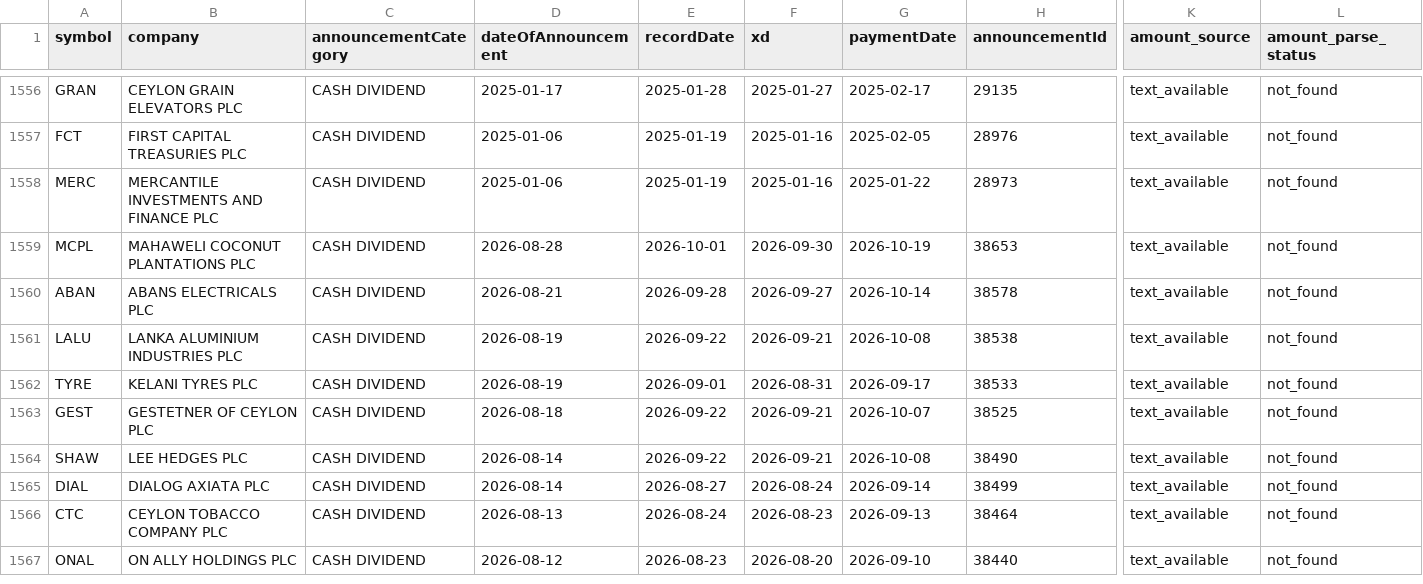
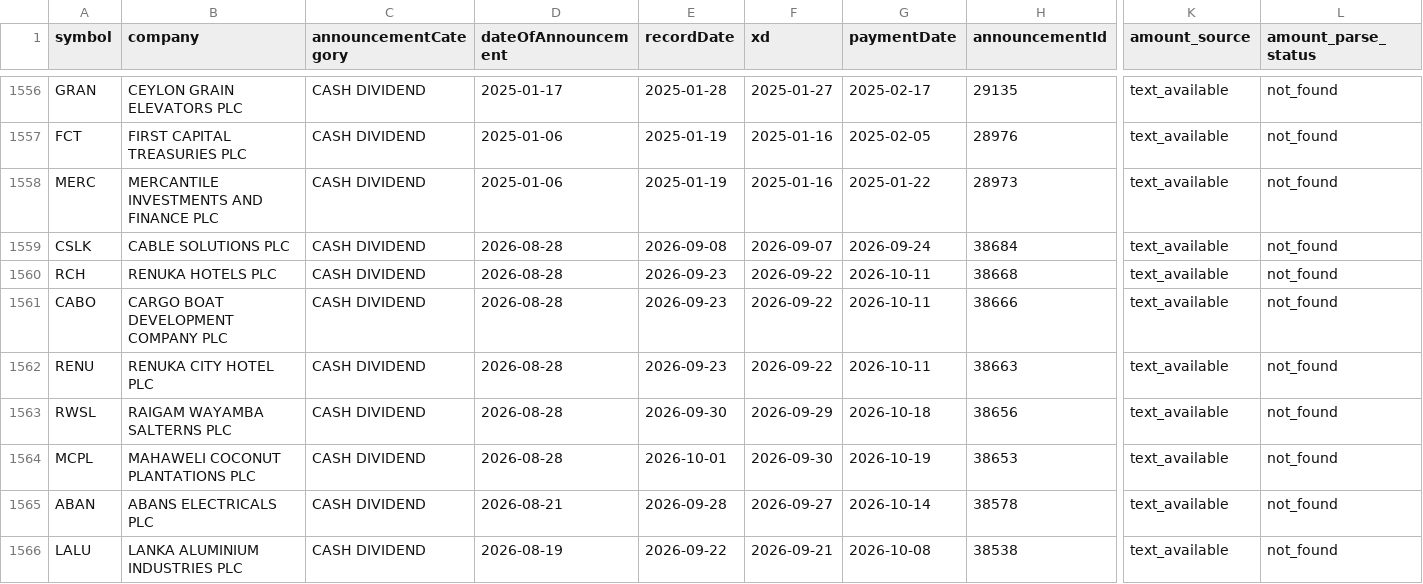
Before and after one commit to nimeshk03/cse_dataset, a CSV file: data/processed/fundamentals/dividends.csv, drawn as a sheet; only a part is shown, gaps mark what is left out; the shorter side is filled out with more unchanged rows; rows hold the shown columns only; the diff names each change by its address in the sheet, - before the commit and + after, or states it on an @@ line.

```diff
--- a/data/processed/fundamentals/dividends.csv
+++ b/data/processed/fundamentals/dividends.csv
+row 1559: CSLK | CABLE SOLUTIONS PLC | CASH DIVIDEND | 2026-08-28 | 2026-09-08 | 2026-09-07 | 2026-09-24 | 38684 | text_available | not_found
+row 1560: RCH | RENUKA HOTELS PLC | CASH DIVIDEND | 2026-08-28 | 2026-09-23 | 2026-09-22 | 2026-10-11 | 38668 | text_available | not_found
+row 1561: CABO | CARGO BOAT DEVELOPMENT COMPANY PLC | CASH DIVIDEND | 2026-08-28 | 2026-09-23 | 2026-09-22 | 2026-10-11 | 38666 | text_available | not_found
+row 1562: RENU | RENUKA CITY HOTEL PLC | CASH DIVIDEND | 2026-08-28 | 2026-09-23 | 2026-09-22 | 2026-10-11 | 38663 | text_available | not_found
+row 1563: RWSL | RAIGAM WAYAMBA SALTERNS PLC | CASH DIVIDEND | 2026-08-28 | 2026-09-30 | 2026-09-29 | 2026-10-18 | 38656 | text_available | not_found
```
Also changed, not shown: 2 other files.
